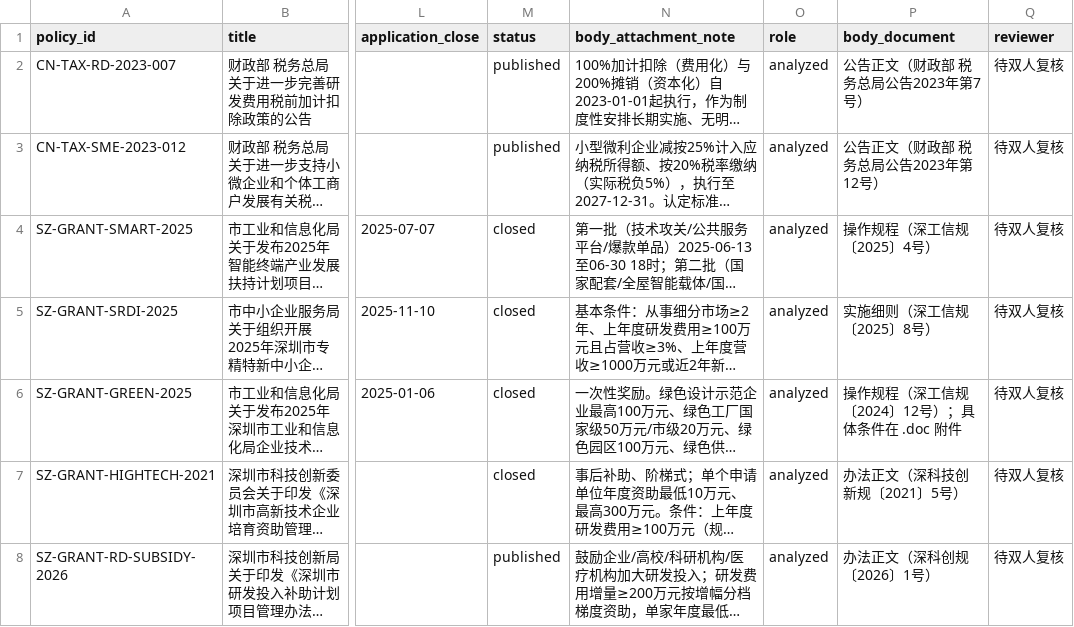
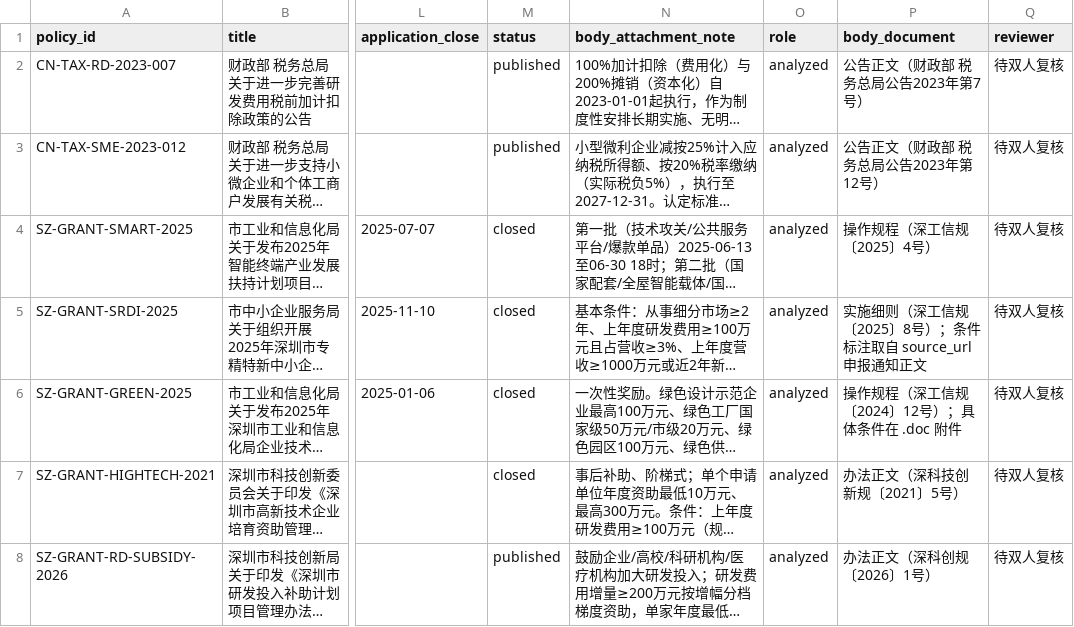
Before and after one commit to sgase233/huice, a CSV file: data/policies/source_register.csv, drawn as a sheet; only a part is shown, gaps mark what is left out; long unchanged cells end in …; the diff names each change by its address in the sheet, - before the commit and + after, or states it on an @@ line.

```diff
--- a/data/policies/source_register.csv
+++ b/data/policies/source_register.csv
-P5 (body_document): 实施细则（深工信规〔2025〕8号）
+P5 (body_document): 实施细则（深工信规〔2025〕8号）；条件标注取自 source_url 申报通知正文
```
Also changed, not shown: data/policies/criteria_review.csv, 6 other files.
